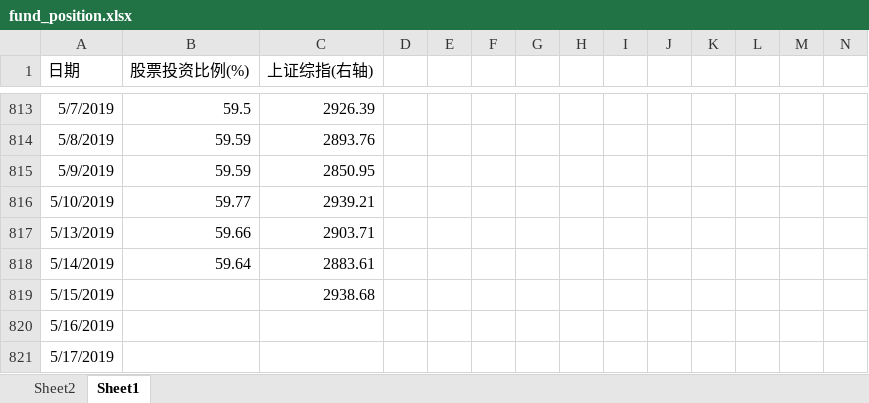
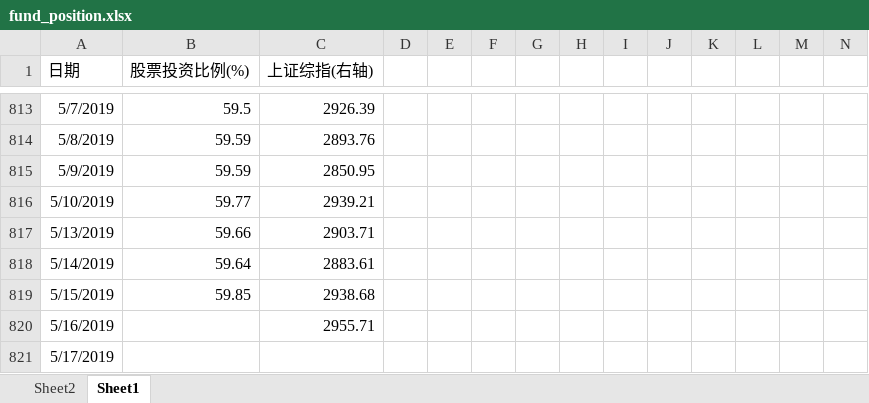
Before and after one commit to Newcxy/Work_Data, an Excel workbook: fund_position.xlsx, sheet Sheet1, drawn as a sheet; only a part is shown, gaps mark what is left out; values as stored, in another font and other column widths than the file's, no borders; charts and pictures not drawn; the diff names each change by its address in the sheet, - before the commit and + after, or states it on an @@ line.

```diff
--- a/fund_position.xlsx (sheet Sheet1)
+++ b/fund_position.xlsx (sheet Sheet1)
-B819 (股票投资比例(%)): (empty)
+B819 (股票投资比例(%)): 59.85
-C820 (上证综指(右轴)): (empty)
+C820 (上证综指(右轴)): 2955.71
```
Also changed, not shown: sheet Sheet2, hidden cells, charts or pictures, basis.xlsx, work-daily.xlsm.
